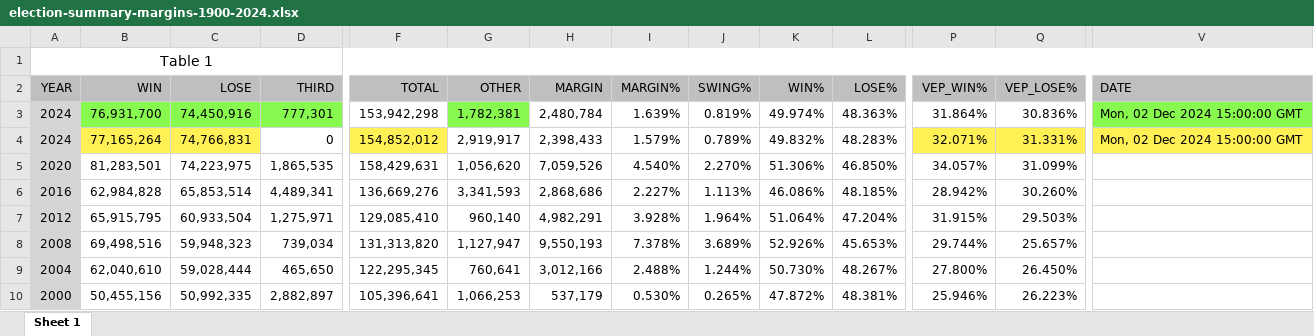
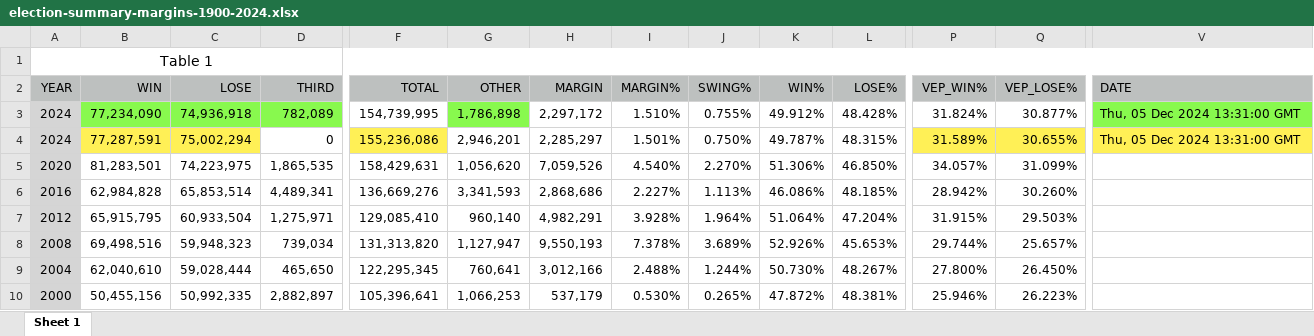
Before and after one commit to ptrdo/mostest, an Excel workbook: election-summary-margins-1900-2024.xlsx, sheet Sheet 1, drawn as a sheet; only a part is shown, gaps mark what is left out; values as stored, in another font and other column widths than the file's, no borders; the diff covers the shown part only; the diff names each change by its address in the sheet, - before the commit and + after, or states it on an @@ line.

```diff
--- a/election-summary-margins-1900-2024.xlsx (sheet Sheet 1)
+++ b/election-summary-margins-1900-2024.xlsx (sheet Sheet 1)
-B3 (WIN): 76,931,700
+B3 (WIN): 77,234,090
-C3 (LOSE): 74,450,916
+C3 (LOSE): 74,936,918
-D3 (THIRD): 777,301
+D3 (THIRD): 782,089
-F3 (TOTAL): 153,942,298
+F3 (TOTAL): 154,739,995
-G3 (OTHER): 1,782,381
+G3 (OTHER): 1,786,898
-H3 (MARGIN): 2,480,784
+H3 (MARGIN): 2,297,172
-I3 (MARGIN%): 1.639%
+I3 (MARGIN%): 1.510%
-J3 (SWING%): 0.819%
+J3 (SWING%): 0.755%
-K3 (WIN%): 49.974%
+K3 (WIN%): 49.912%
-L3 (LOSE%): 48.363%
+L3 (LOSE%): 48.428%
-P3 (VEP_WIN%): 31.864%
+P3 (VEP_WIN%): 31.824%
-Q3 (VEP_LOSE%): 30.836%
+Q3 (VEP_LOSE%): 30.877%
-V3:V4 (DATE): Mon, 02 Dec 2024 15:00:00 GMT
+V3:V4 (DATE): Thu, 05 Dec 2024 13:31:00 GMT
-B4 (WIN): 77,165,264
+B4 (WIN): 77,287,591
-C4 (LOSE): 74,766,831
+C4 (LOSE): 75,002,294
-F4 (TOTAL): 154,852,012
+F4 (TOTAL): 155,236,086
-G4 (OTHER): 2,919,917
+G4 (OTHER): 2,946,201
-H4 (MARGIN): 2,398,433
+H4 (MARGIN): 2,285,297
-I4 (MARGIN%): 1.579%
+I4 (MARGIN%): 1.501%
-J4 (SWING%): 0.789%
+J4 (SWING%): 0.750%
-K4 (WIN%): 49.832%
+K4 (WIN%): 49.787%
-L4 (LOSE%): 48.283%
+L4 (LOSE%): 48.315%
-P4 (VEP_WIN%): 32.071%
+P4 (VEP_WIN%): 31.589%
-Q4 (VEP_LOSE%): 31.331%
+Q4 (VEP_LOSE%): 30.655%
```
Also changed, not shown: 1 edited cell elsewhere in this sheet, 5 other files.
